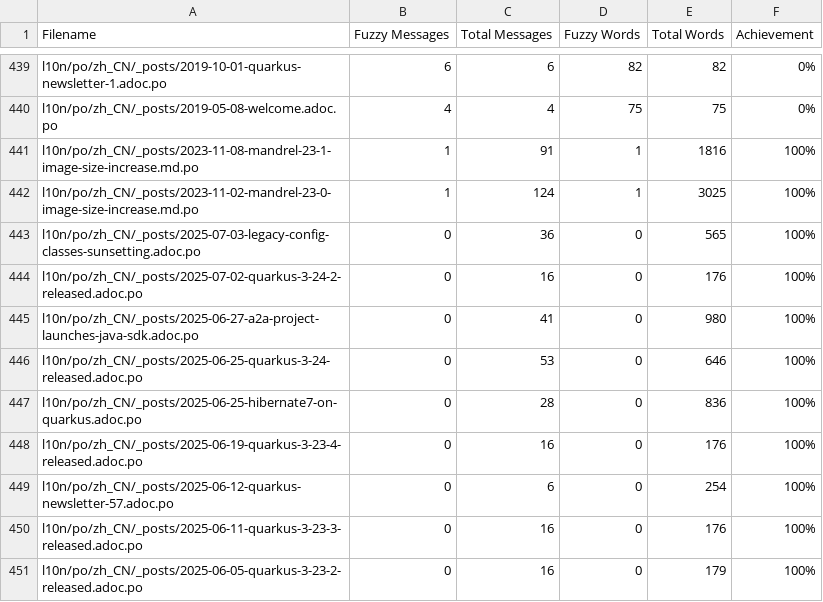
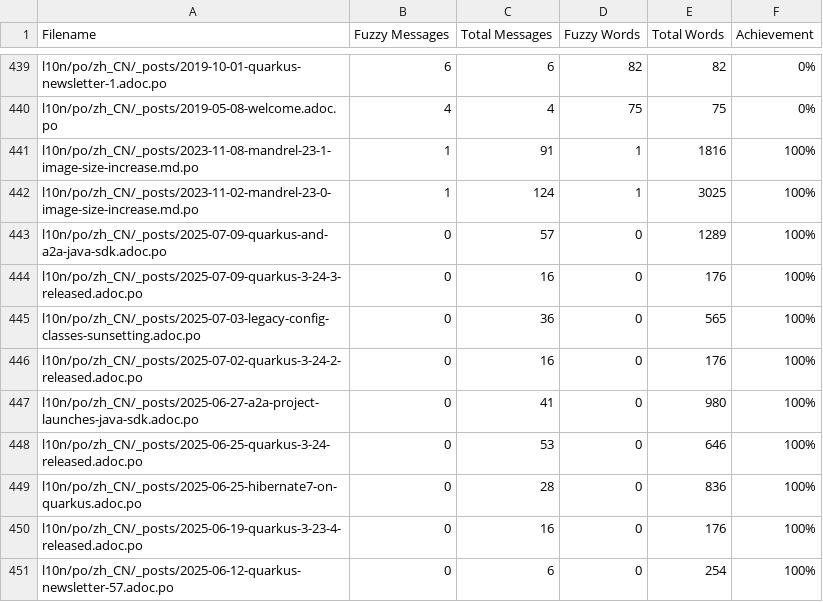
Before and after one commit to zhfeng/cn.quarkus.io, a CSV file: l10n/stats/posts-translation.csv, drawn as a sheet; only a part is shown, gaps mark what is left out; the shorter side is filled out with more unchanged rows; the diff names each change by its address in the sheet, - before the commit and + after, or states it on an @@ line.

Commit message:
Update translation stats

```diff
--- a/l10n/stats/posts-translation.csv
+++ b/l10n/stats/posts-translation.csv
+row 443: l10n/po/zh_CN/_posts/2025-07-09-quarkus-and-a2a-java-sdk.adoc.po | 0 | 57 | 0 | 1289 | 100%
+row 444: l10n/po/zh_CN/_posts/2025-07-09-quarkus-3-24-3-released.adoc.po | 0 | 16 | 0 | 176 | 100%
```
Also changed, not shown: l10n/stats/latest-guides-translation.csv, l10n/stats/main-guides-translation.csv, 1 other file.
